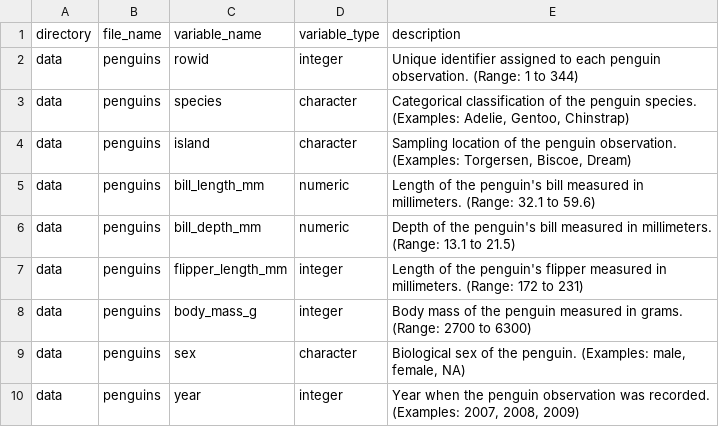
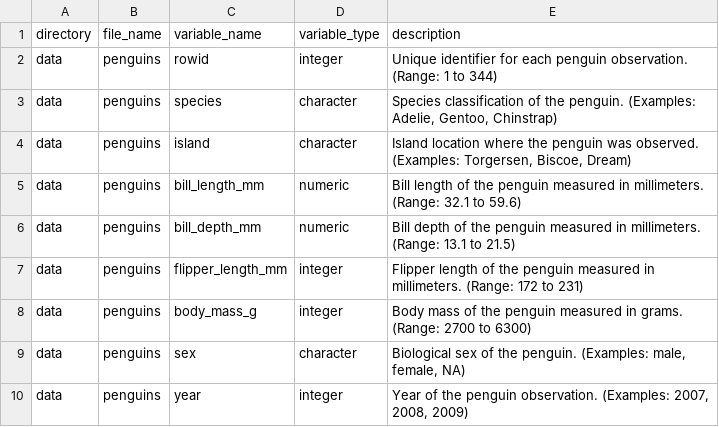
Before and after one commit to openwashdata/palmerpenguins, a CSV file: inst/extdata/dictionary.csv, drawn as a sheet.

```diff
--- a/inst/extdata/dictionary.csv
+++ b/inst/extdata/dictionary.csv
@@ -1,10 +1,10 @@
 "directory","file_name","variable_name","variable_type","description"
-"data","penguins","rowid","integer","Unique identifier assigned to each penguin observation. (Range: 1 to 344)"
-"data","penguins","species","character","Categorical classification of the penguin species. (Examples: Adelie, Gentoo, Chinstrap)"
-"data","penguins","island","character","Sampling location of the penguin observation. (Examples: Torgersen, Biscoe, Dream)"
-"data","penguins","bill_length_mm","numeric","Length of the penguin's bill measured in millimeters. (Range: 32.1 to 59.6)"
-"data","penguins","bill_depth_mm","numeric","Depth of the penguin's bill measured in millimeters. (Range: 13.1 to 21.5)"
-"data","penguins","flipper_length_mm","integer","Length of the penguin's flipper measured in millimeters. (Range: 172 to 231)"
+"data","penguins","rowid","integer","Unique identifier for each penguin observation. (Range: 1 to 344)"
+"data","penguins","species","character","Species classification of the penguin. (Examples: Adelie, Gentoo, Chinstrap)"
+"data","penguins","island","character","Island location where the penguin was observed. (Examples: Torgersen, Biscoe, Dream)"
+"data","penguins","bill_length_mm","numeric","Bill length of the penguin measured in millimeters. (Range: 32.1 to 59.6)"
+"data","penguins","bill_depth_mm","numeric","Bill depth of the penguin measured in millimeters. (Range: 13.1 to 21.5)"
+"data","penguins","flipper_length_mm","integer","Flipper length of the penguin measured in millimeters. (Range: 172 to 231)"
 "data","penguins","body_mass_g","integer","Body mass of the penguin measured in grams. (Range: 2700 to 6300)"
 "data","penguins","sex","character","Biological sex of the penguin. (Examples: male, female, NA)"
-"data","penguins","year","integer","Year when the penguin observation was recorded. (Examples: 2007, 2008, 2009)"
+"data","penguins","year","integer","Year of the penguin observation. (Examples: 2007, 2008, 2009)"
```
Also changed, not shown: 16 other files.
